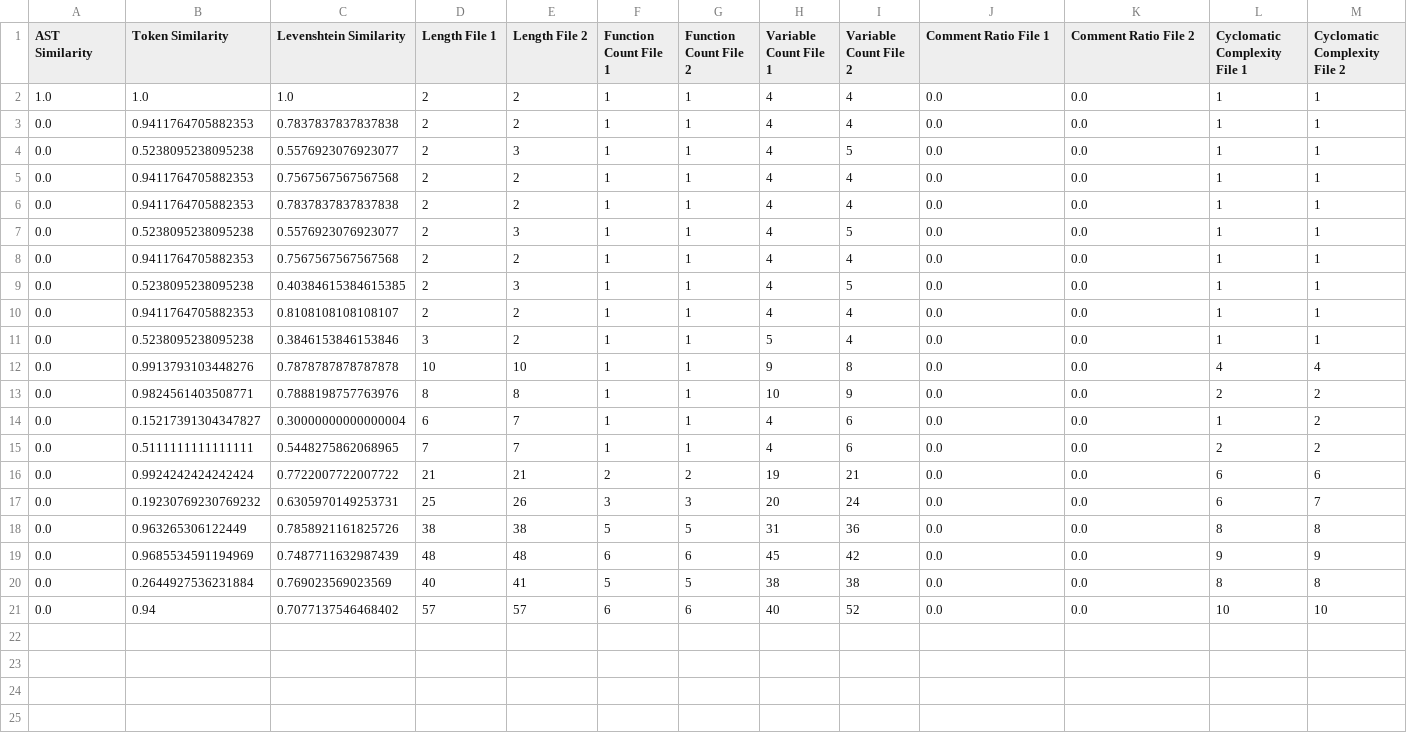
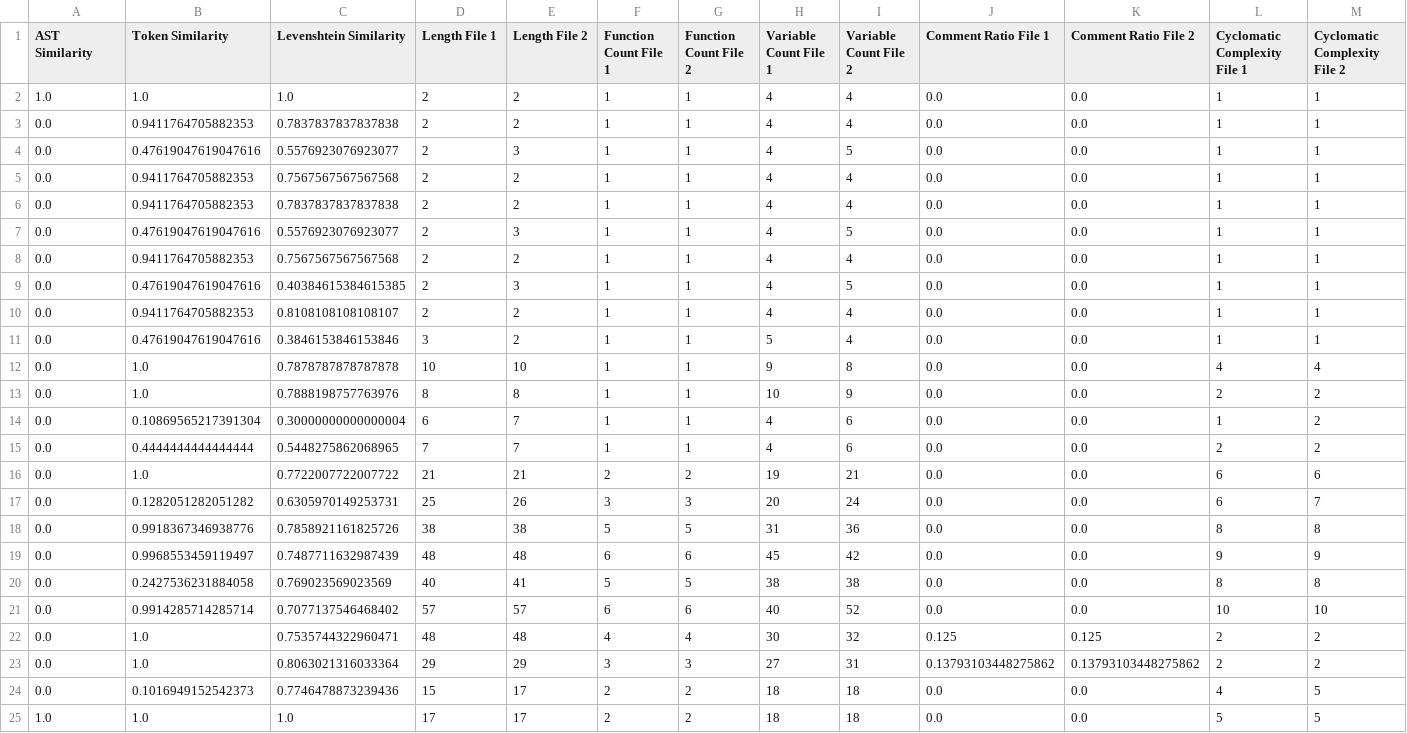
Before and after one commit to ehsankhani/cheating_detector, a CSV file: DataSet/cheating_features_dataset.csv, drawn as a sheet; only a part is shown; rows hold the shown columns only; the diff names each change by its address in the sheet, - before the commit and + after, or states it on an @@ line.

```diff
--- a/DataSet/cheating_features_dataset.csv
+++ b/DataSet/cheating_features_dataset.csv
-B4 (Token Similarity): 0.5238095238095238
+B4 (Token Similarity): 0.47619047619047616
-B7 (Token Similarity): 0.5238095238095238
+B7 (Token Similarity): 0.47619047619047616
-B9 (Token Similarity): 0.5238095238095238
+B9 (Token Similarity): 0.47619047619047616
-B11 (Token Similarity): 0.5238095238095238
+B11 (Token Similarity): 0.47619047619047616
-B12 (Token Similarity): 0.9913793103448276
+B12 (Token Similarity): 1.0
-B13 (Token Similarity): 0.9824561403508771
+B13 (Token Similarity): 1.0
-B14 (Token Similarity): 0.15217391304347827
+B14 (Token Similarity): 0.10869565217391304
-B15 (Token Similarity): 0.5111111111111111
+B15 (Token Similarity): 0.4444444444444444
-B16 (Token Similarity): 0.9924242424242424
+B16 (Token Similarity): 1.0
-B17 (Token Similarity): 0.19230769230769232
+B17 (Token Similarity): 0.1282051282051282
-B18 (Token Similarity): 0.963265306122449
+B18 (Token Similarity): 0.9918367346938776
-B19 (Token Similarity): 0.9685534591194969
+B19 (Token Similarity): 0.9968553459119497
-B20 (Token Similarity): 0.2644927536231884
+B20 (Token Similarity): 0.2427536231884058
-B21 (Token Similarity): 0.94
+B21 (Token Similarity): 0.9914285714285714
+row 22: 0.0 | 1.0 | 0.7535744322960471 | 48 | 48 | 4 | 4 | 30 | 32 | 0.125 | 0.125 | 2 | 2
+row 23: 0.0 | 1.0 | 0.8063021316033364 | 29 | 29 | 3 | 3 | 27 | 31 | 0.13793103448275862 | 0.13793103448275862 | 2 | 2
+row 24: 0.0 | 0.1016949152542373 | 0.7746478873239436 | 15 | 17 | 2 | 2 | 18 | 18 | 0.0 | 0.0 | 4 | 5
+row 25: 1.0 | 1.0 | 1.0 | 17 | 17 | 2 | 2 | 18 | 18 | 0.0 | 0.0 | 5 | 5
```
Also changed, not shown: DataSet/cheating_dataset.csv, 16 other files.
